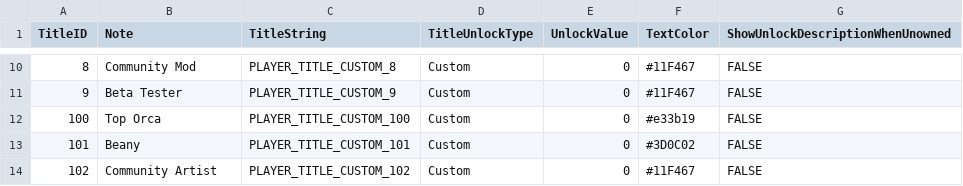
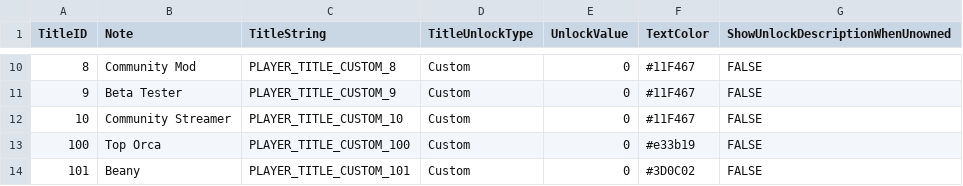
Before and after one commit to rawrzcookie/TT2_CSV, a CSV file: csv/PlayerTitleInfo.csv, drawn as a sheet; only a part is shown, gaps mark what is left out; the shorter side is filled out with more unchanged rows; the diff names each change by its address in the sheet, - before the commit and + after, or states it on an @@ line.

```diff
--- a/csv/PlayerTitleInfo.csv
+++ b/csv/PlayerTitleInfo.csv
+row 12: 10 | Community Streamer | PLAYER_TITLE_CUSTOM_10 | Custom | 0 | #11F467 | FALSE
```
Also changed, not shown: csv/LocalizationUpdateInfo.csv.
